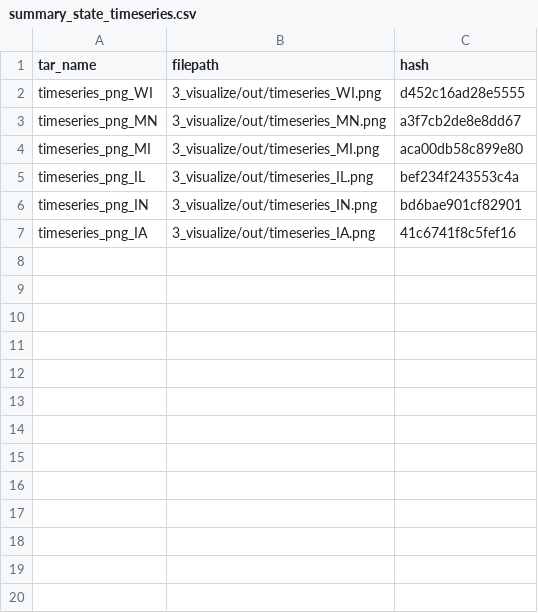
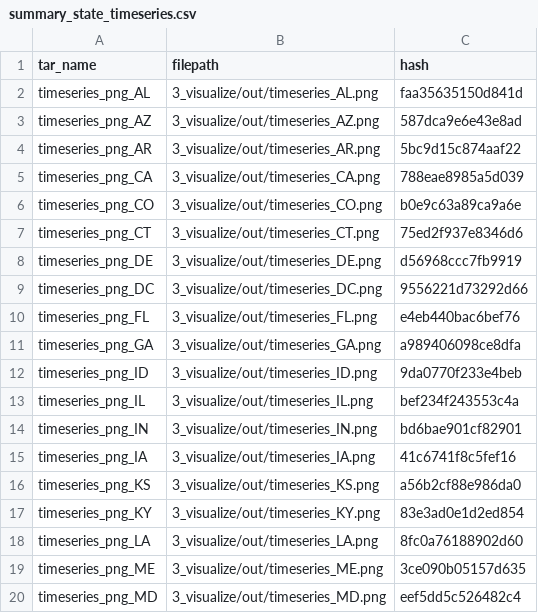
Before and after one commit to lindsayplatt/ds-pipelines-targets-3, a CSV file: 3_visualize/log/summary_state_timeseries.csv, drawn as a sheet; only a part is shown; the diff covers the shown part only.

```diff
--- a/3_visualize/log/summary_state_timeseries.csv
+++ b/3_visualize/log/summary_state_timeseries.csv
@@ -1,5 +1,13 @@
 tar_name,filepath,hash
-timeseries_png_WI,3_visualize/out/timeseries_WI.png,d452c16ad28e5555
-timeseries_png_MN,3_visualize/out/timeseries_MN.png,a3f7cb2de8e8dd67
-timeseries_png_MI,3_visualize/out/timeseries_MI.png,aca00db58c899e80
+timeseries_png_AL,3_visualize/out/timeseries_AL.png,faa35635150d841d
+timeseries_png_AZ,3_visualize/out/timeseries_AZ.png,587dca9e6e43e8ad
+timeseries_png_AR,3_visualize/out/timeseries_AR.png,5bc9d15c874aaf22
+timeseries_png_CA,3_visualize/out/timeseries_CA.png,788eae8985a5d039
+timeseries_png_CO,3_visualize/out/timeseries_CO.png,b0e9c63a89ca9a6e
+timeseries_png_CT,3_visualize/out/timeseries_CT.png,75ed2f937e8346d6
+timeseries_png_DE,3_visualize/out/timeseries_DE.png,d56968ccc7fb9919
+timeseries_png_DC,3_visualize/out/timeseries_DC.png,9556221d73292d66
+timeseries_png_FL,3_visualize/out/timeseries_FL.png,e4eb440bac6bef76
+timeseries_png_GA,3_visualize/out/timeseries_GA.png,a989406098ce8dfa
+timeseries_png_ID,3_visualize/out/timeseries_ID.png,9da0770f233e4beb
 timeseries_png_IL,3_visualize/out/timeseries_IL.png,bef234f243553c4a
@@ -7 +15,6 @@ timeseries_png_IN,3_visualize/out/timeseries_IN.png,bd6bae901cf82901
 timeseries_png_IA,3_visualize/out/timeseries_IA.png,41c6741f8c5fef16
+timeseries_png_KS,3_visualize/out/timeseries_KS.png,a56b2cf88e986da0
+timeseries_png_KY,3_visualize/out/timeseries_KY.png,83e3ad0e1d2ed854
+timeseries_png_LA,3_visualize/out/timeseries_LA.png,8fc0a76188902d60
+timeseries_png_ME,3_visualize/out/timeseries_ME.png,3ce090b05157d635
+timeseries_png_MD,3_visualize/out/timeseries_MD.png,eef5dd5c526482c4
```
Also changed, not shown: 32 added rows elsewhere in this file, 1 other file.
